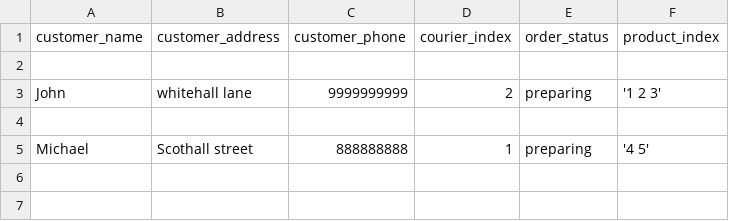
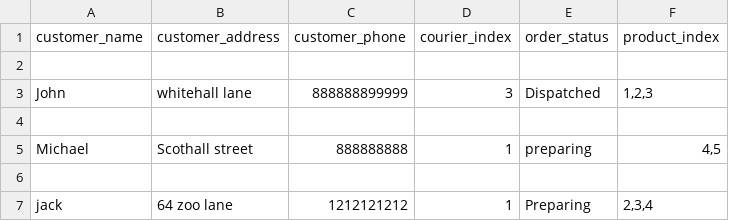
Before and after one commit to KiranS1999/Cafe-Menu-UI, a CSV file: orders.csv, drawn as a sheet.

```diff
--- a/orders.csv
+++ b/orders.csv
@@ -2,4 +2,6 @@ customer_name,customer_address,customer_phone,courier_index,order_status,product
 
-John, whitehall lane, 9999999999, 2, preparing, '1 2 3'
+John,whitehall lane,888888899999,3,Dispatched,"1,2,3"
 
-Michael, Scothall street, 888888888, 1, preparing, '4 5'
+Michael,Scothall street,888888888,1,preparing,"4,5"
+
+jack,64 zoo lane,1212121212,1,Preparing,"2,3,4"
```
Also changed, not shown: 3 other files.
